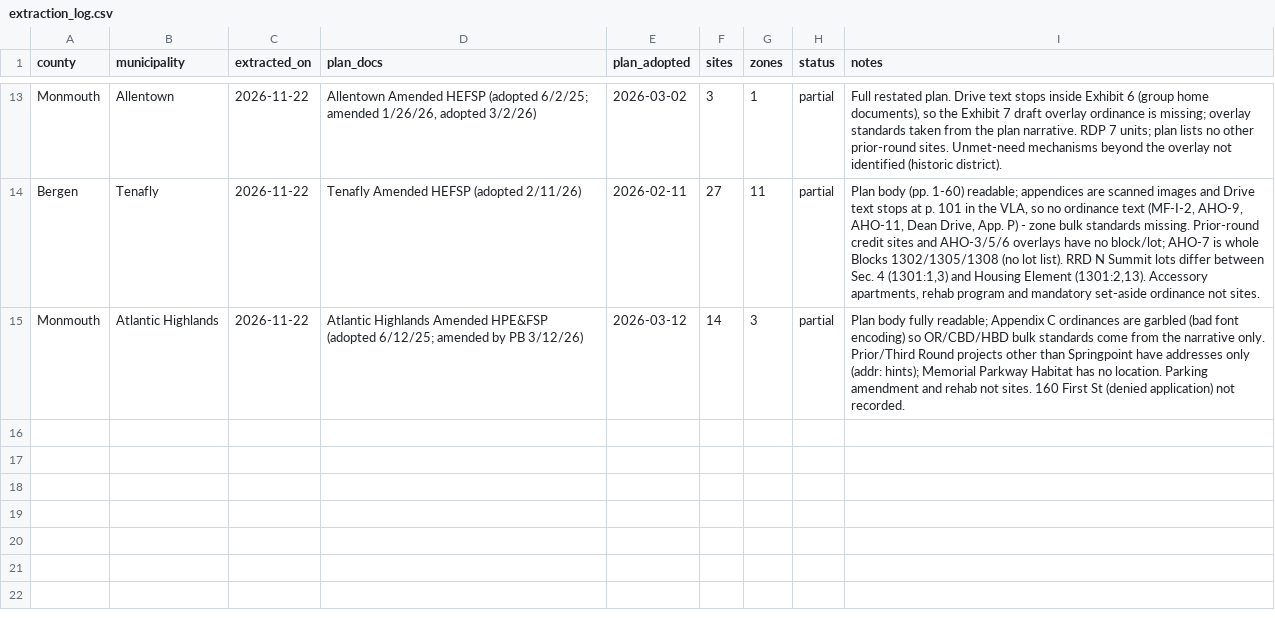
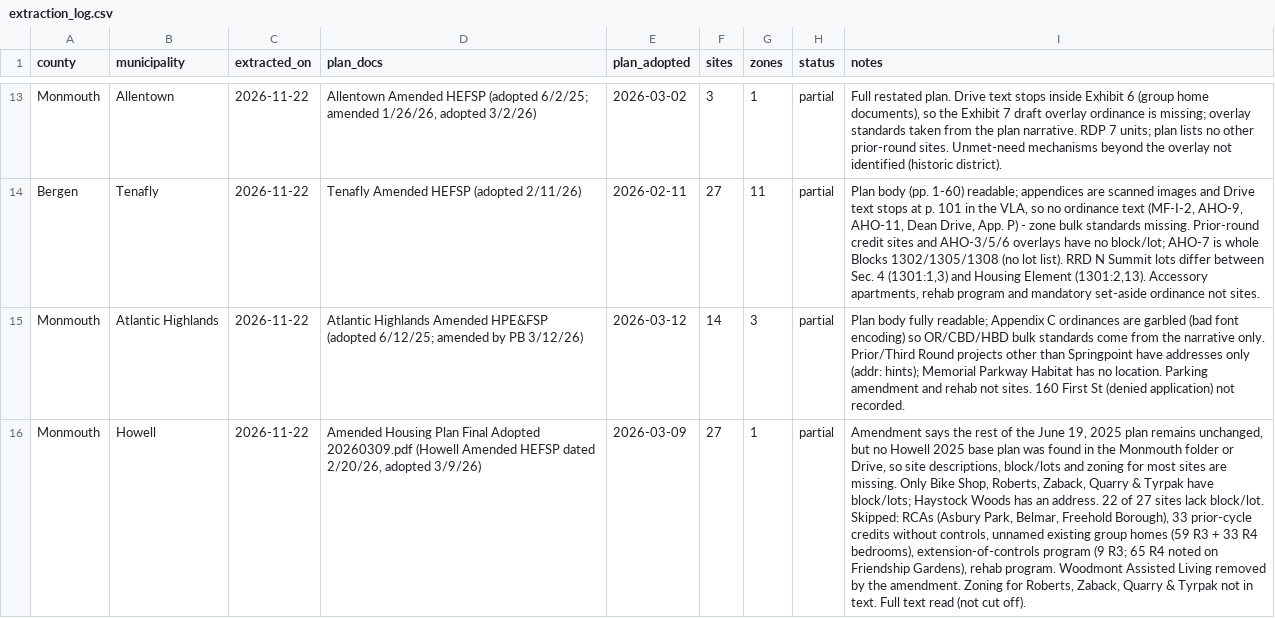
Before and after one commit to nickrogers280-coder/nj-round4-map, a CSV file: data/extraction_log.csv, drawn as a sheet; only a part is shown, gaps mark what is left out; the diff names each change by its address in the sheet, - before the commit and + after, or states it on an @@ line.

```diff
--- a/data/extraction_log.csv
+++ b/data/extraction_log.csv
+row 16: Monmouth | Howell | 2026-11-22 | Amended Housing Plan Final Adopted 20260309.pdf (Howell Amended HEFSP dated 2/20/26, adopted 3/9/26) | 2026-03-09 | 27 | 1 | partial | Amendment says the rest of the June 19, 2025 plan remains unchanged, but no Howell 2025 base plan was found in the Monmouth folder or Drive, so site descriptions, block/lots and zoning for most sites are missing. Only Bike Shop, Roberts, Zaback, Quarry & Tyrpak have block/lots; Haystock Woods has an address. 22 of 27 sites lack block/lot. Skipped: RCAs (Asbury Park, Belmar, Freehold Borough), 33 prior-cycle credits without controls, unnamed existing group homes (59 R3 + 33 R4 bedrooms), extension-of-controls program (9 R3; 65 R4 noted on Friendship Gardens), rehab program. Woodmont Assisted Living removed by the amendment. Zoning for Roberts, Zaback, Quarry & Tyrpak not in text. Full text read (not cut off).
```
Also changed, not shown: data/zones.csv, 1 other file.
